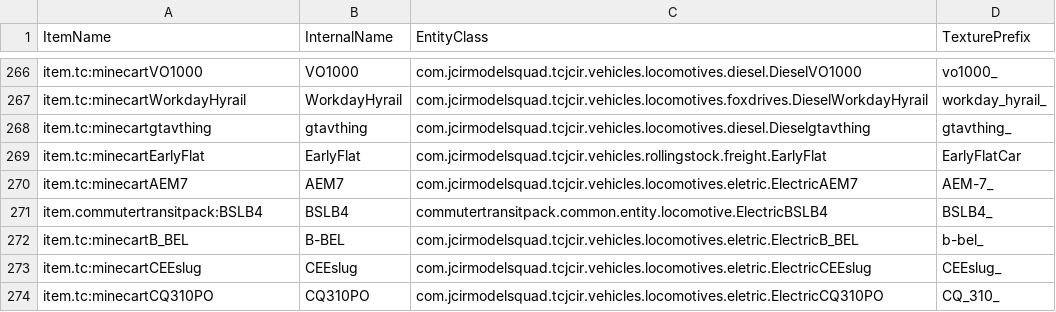
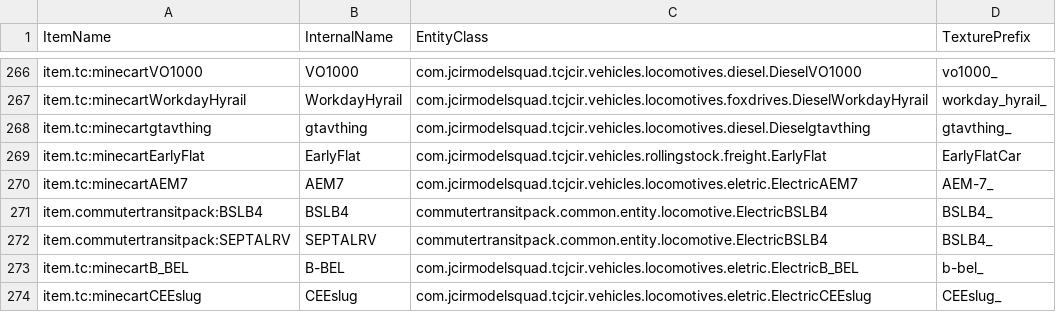
Before and after one commit to Krankerbusfahrer/FoxTransit, a TSV file: devdata/Trains-PrefixData.tsv, drawn as a sheet; only a part is shown, gaps mark what is left out; the shorter side is filled out with more unchanged rows; the diff names each change by its address in the sheet, - before the commit and + after, or states it on an @@ line.

Commit message:
Added SEPTA LRV
For some reason tho its BSL B4..without skin

```diff
--- a/devdata/Trains-PrefixData.tsv
+++ b/devdata/Trains-PrefixData.tsv
+row 272: item.commutertransitpack:SEPTALRV | SEPTALRV | commutertransitpack.common.entity.locomotive.ElectricBSLB4 | BSLB4_
```
Also changed, not shown: 8 other files.
